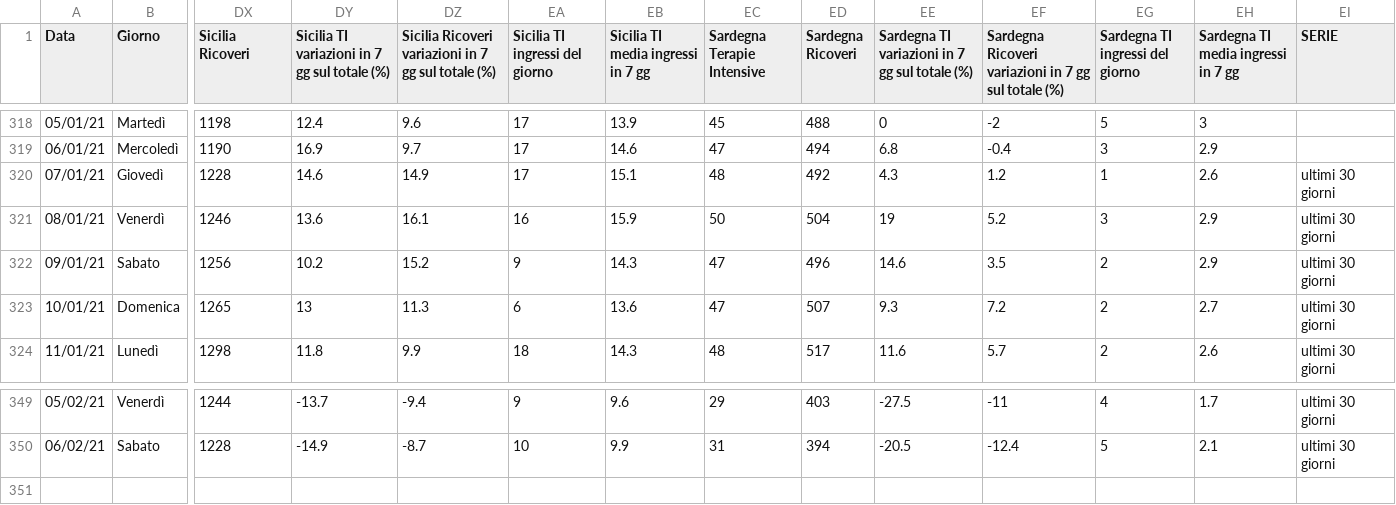
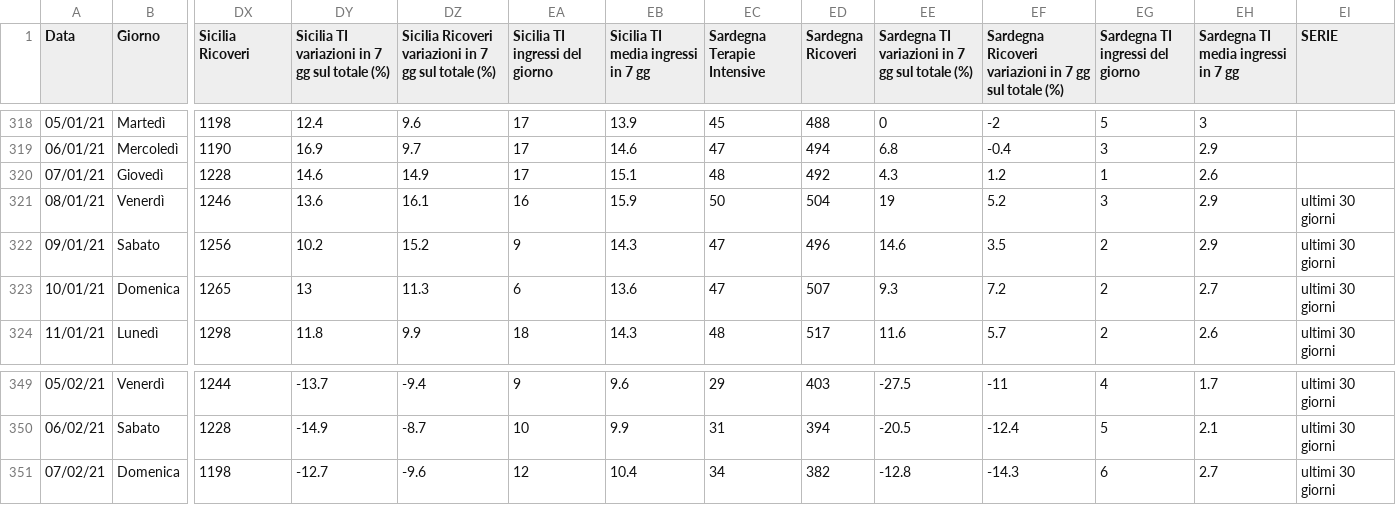
Before and after one commit to Paulsword/PilloleOttimismo, a CSV file: Andamento TI e ricoveri.csv, drawn as a sheet; only a part is shown, gaps mark what is left out; rows hold the shown columns only; the diff names each change by its address in the sheet, - before the commit and + after, or states it on an @@ line.

```diff
--- a/Andamento TI e ricoveri.csv
+++ b/Andamento TI e ricoveri.csv
-EI320 (SERIE): ultimi 30 giorni
+EI320 (SERIE): (empty)
+row 351: 07/02/21 | Domenica | 1198 | -12.7 | -9.6 | 12 | 10.4 | 34 | 382 | -12.8 | -14.3 | 6 | 2.7 | ultimi 30 giorni
```
Also changed, not shown: Andamento Positivi.csv, Rt casi e variazioni X.csv, 27 other files.
